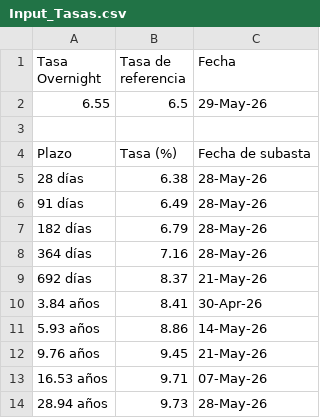
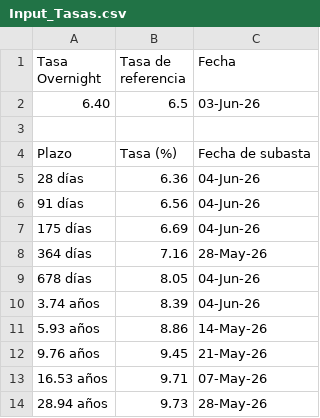
Before and after one commit to davidrouxf/FB-Market-tracker, a CSV file: Input_Tasas.csv, drawn as a sheet.

```diff
--- a/Input_Tasas.csv
+++ b/Input_Tasas.csv
@@ -1,11 +1,11 @@
 Tasa Overnight,Tasa de referencia,Fecha
-6.55,6.5,29-May-26
+6.40,6.5,03-Jun-26
 ,,
 Plazo,Tasa (%),Fecha de subasta
-28 días,6.38,28-May-26
-91 días,6.49,28-May-26
-182 días,6.79,28-May-26
+28 días,6.36,04-Jun-26
+91 días,6.56,04-Jun-26
+175 días,6.69,04-Jun-26
 364 días,7.16,28-May-26
-692 días,8.37,21-May-26
-3.84 años,8.41,30-Apr-26
+678 días,8.05,04-Jun-26
+3.74 años,8.39,04-Jun-26
 5.93 años,8.86,14-May-26
```
Also changed, not shown: Input_MXN.csv, Input_US_Rates.csv.
